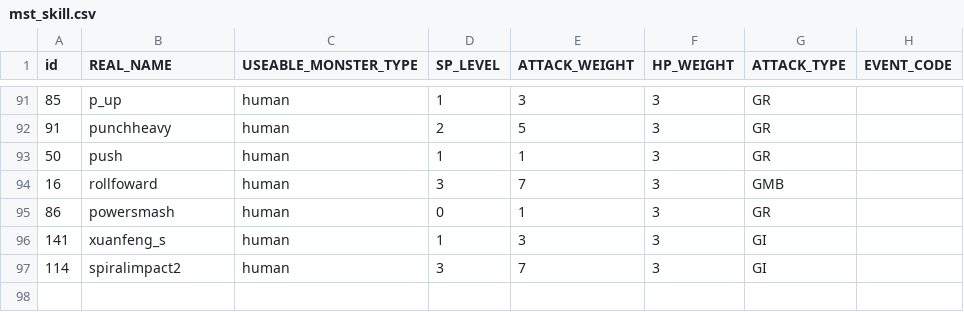
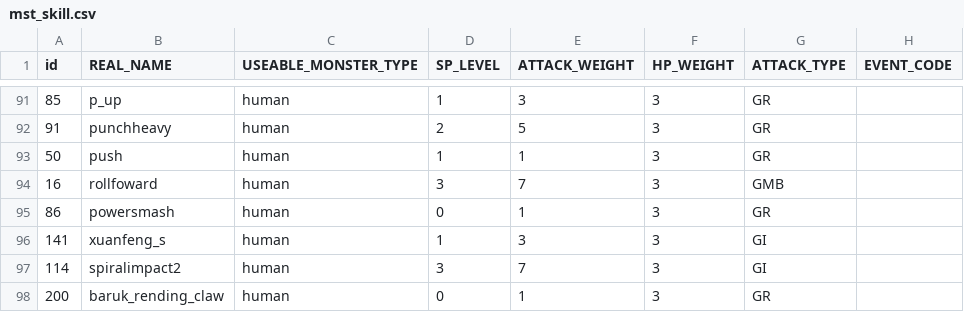
Before and after one commit to bodacheng/MComat, a CSV file: Assets/ExternalAssets/Data/Config/mst_skill.csv, drawn as a sheet; only a part is shown, gaps mark what is left out; the diff names each change by its address in the sheet, - before the commit and + after, or states it on an @@ line.

```diff
--- a/Assets/ExternalAssets/Data/Config/mst_skill.csv
+++ b/Assets/ExternalAssets/Data/Config/mst_skill.csv
+row 98: 200 | baruk_rending_claw | human | 0 | 1 | 3 | GR
```
Also changed, not shown: Assets/ExternalAssets/Data/Config/SkillStaticAnalysis.csv, Assets/ExternalAssets/Data/Config/skill_ai_attrs.csv, 33 other files.
